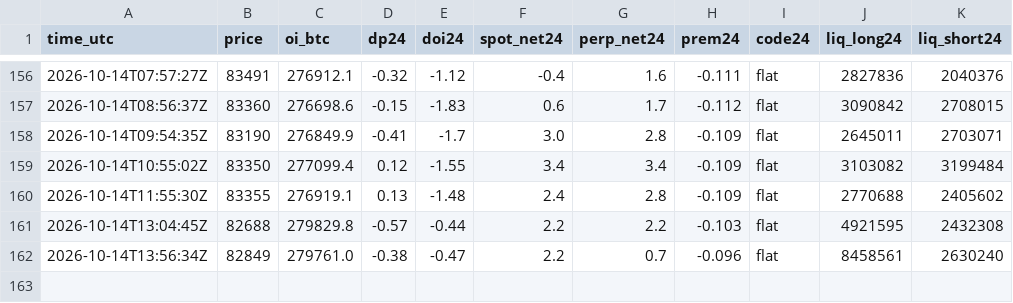
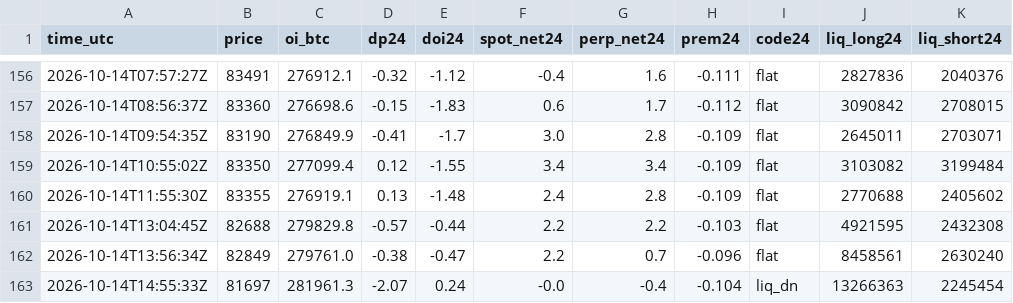
Before and after one commit to RinTue/sentiment, a CSV file: data/drivers.csv, drawn as a sheet; only a part is shown, gaps mark what is left out; the diff names each change by its address in the sheet, - before the commit and + after, or states it on an @@ line.

```diff
--- a/data/drivers.csv
+++ b/data/drivers.csv
+row 163: 2026-10-14T14:55:33Z | 81697 | 281961.3 | -2.07 | 0.24 | -0.0 | -0.4 | -0.104 | liq_dn | 13266363 | 2245454
```
Also changed, not shown: data/app_ranks.csv, data/composite.csv, 7 other files.
